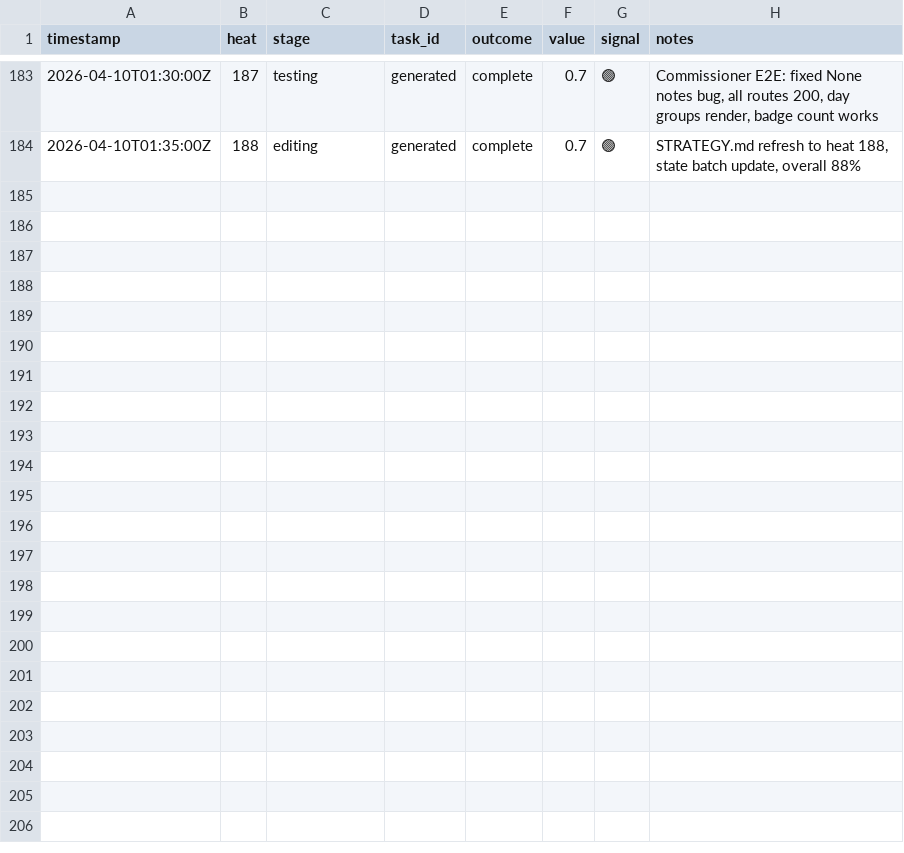
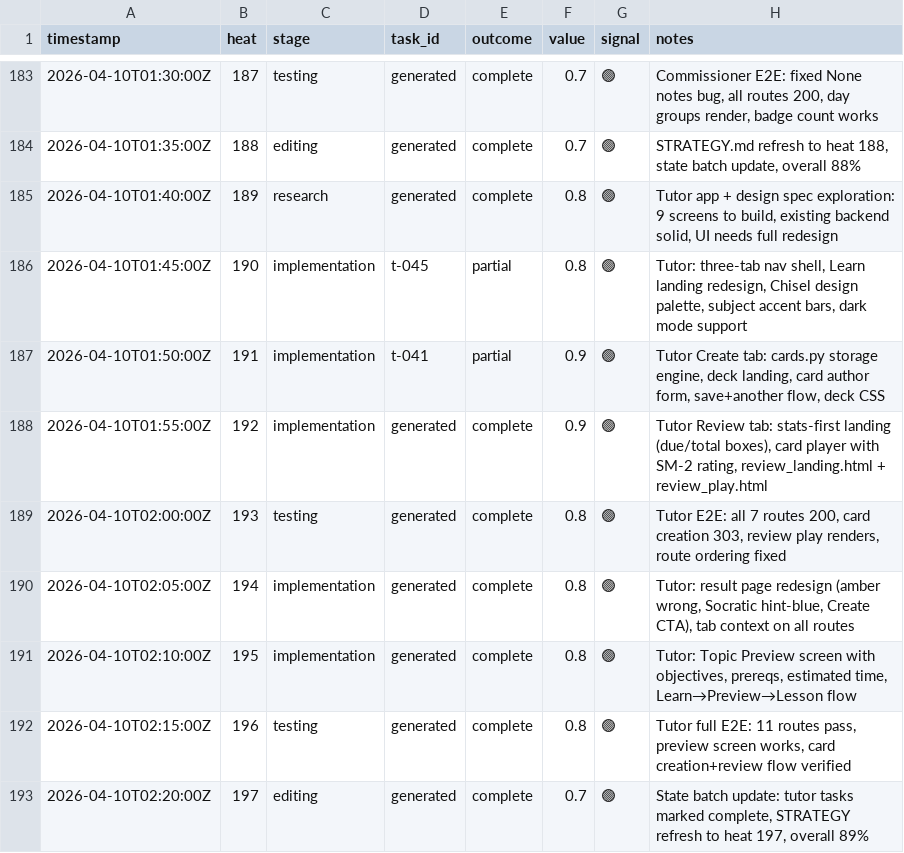
Before and after one commit to mangeshgupte/smithy2, a TSV file: worklog.tsv, drawn as a sheet; only a part is shown, gaps mark what is left out; the diff names each change by its address in the sheet, - before the commit and + after, or states it on an @@ line.

Commit message:
[editing] State batch update: tutor tasks complete, STRATEGY refresh to heat 197

```diff
--- a/worklog.tsv
+++ b/worklog.tsv
+row 185: 2026-04-10T01:40:00Z | 189 | research | generated | complete | 0.8 | 🟢 | Tutor app + design spec exploration: 9 screens to build, existing backend solid, UI needs full redesign
+row 186: 2026-04-10T01:45:00Z | 190 | implementation | t-045 | partial | 0.8 | 🟢 | Tutor: three-tab nav shell, Learn landing redesign, Chisel design palette, subject accent bars, dark mode support
+row 187: 2026-04-10T01:50:00Z | 191 | implementation | t-041 | partial | 0.9 | 🟢 | Tutor Create tab: cards.py storage engine, deck landing, card author form, save+another flow, deck CSS
+row 188: 2026-04-10T01:55:00Z | 192 | implementation | generated | complete | 0.9 | 🟢 | Tutor Review tab: stats-first landing (due/total boxes), card player with SM-2 rating, review_landing.html + review_play.html
+row 189: 2026-04-10T02:00:00Z | 193 | testing | generated | complete | 0.8 | 🟢 | Tutor E2E: all 7 routes 200, card creation 303, review play renders, route ordering fixed
+row 190: 2026-04-10T02:05:00Z | 194 | implementation | generated | complete | 0.8 | 🟢 | Tutor: result page redesign (amber wrong, Socratic hint-blue, Create CTA), tab context on all routes
+row 191: 2026-04-10T02:10:00Z | 195 | implementation | generated | complete | 0.8 | 🟢 | Tutor: Topic Preview screen with objectives, prereqs, estimated time, Learn→Preview→Lesson flow
+row 192: 2026-04-10T02:15:00Z | 196 | testing | generated | complete | 0.8 | 🟢 | Tutor full E2E: 11 routes pass, preview screen works, card creation+review flow verified
+row 193: 2026-04-10T02:20:00Z | 197 | editing | generated | complete | 0.7 | 🟢 | State batch update: tutor tasks marked complete, STRATEGY refresh to heat 197, overall 89%
```
Also changed, not shown: 2 other files.
